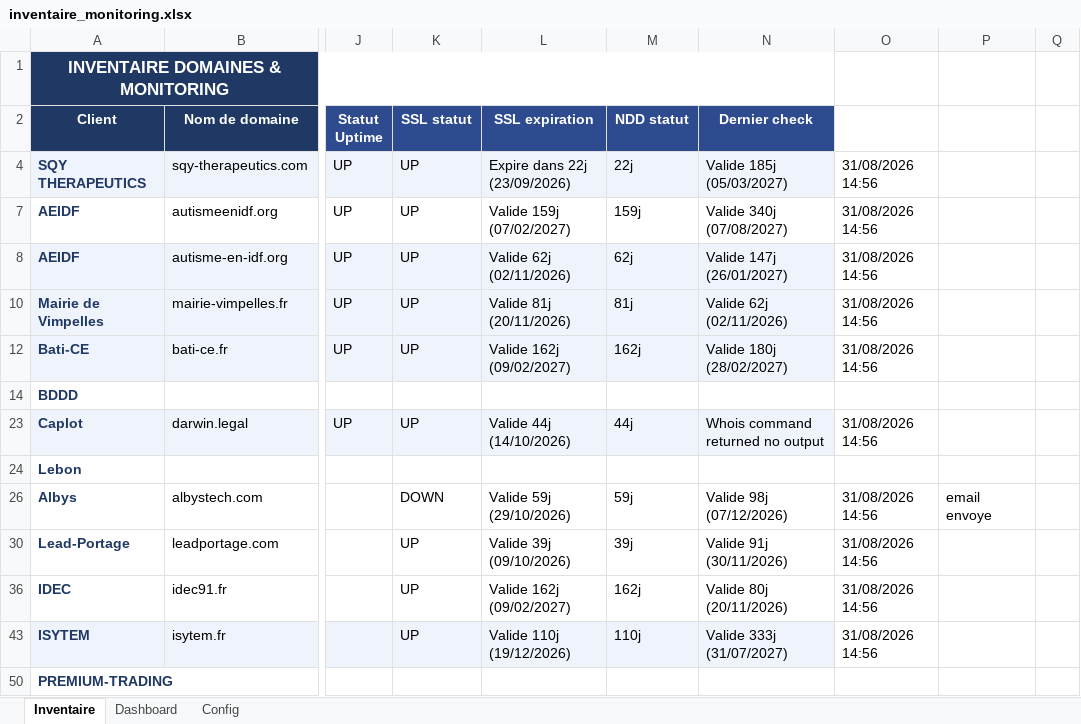
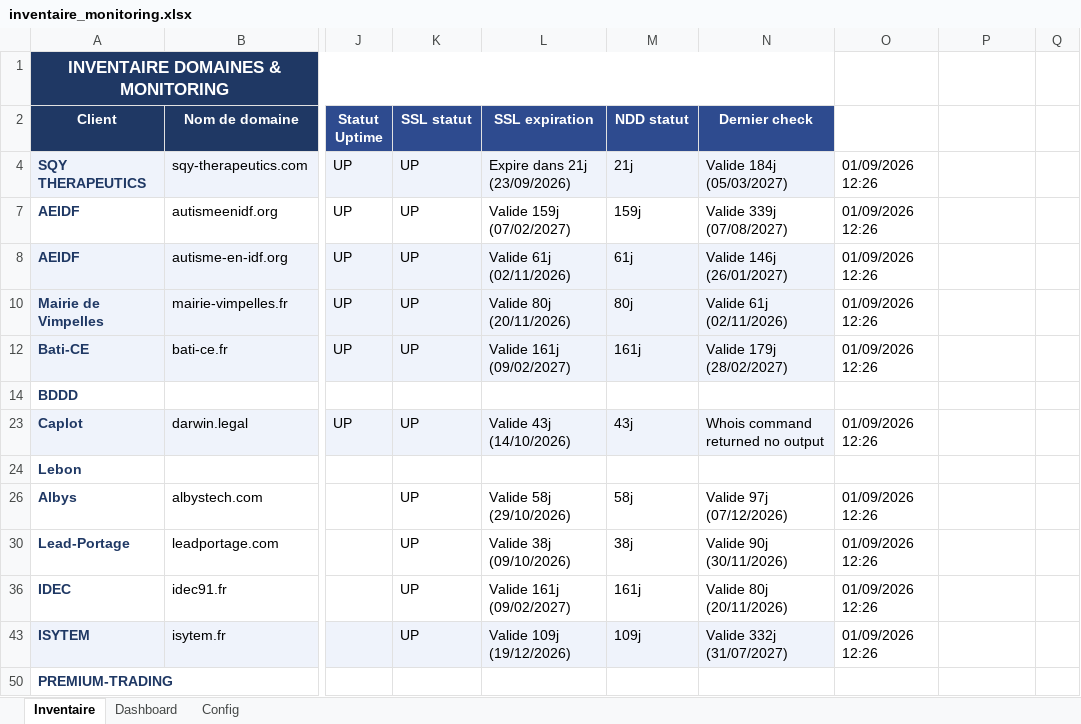
Before and after one commit to Axel-DosSantos/monitoring-sites, an Excel workbook: inventaire_monitoring.xlsx, sheet Inventaire, drawn as a sheet; only a part is shown, gaps mark what is left out; values as stored, in another font and other column widths than the file's, no borders; the diff names each change by its address in the sheet, - before the commit and + after, or states it on an @@ line.

```diff
--- a/inventaire_monitoring.xlsx (sheet Inventaire)
+++ b/inventaire_monitoring.xlsx (sheet Inventaire)
-L4 (SSL expiration): Expire dans 22j (23/09/2026)
+L4 (SSL expiration): Expire dans 21j (23/09/2026)
-M4 (NDD statut): 22j
+M4 (NDD statut): 21j
-N4 (Dernier check): Valide 185j (05/03/2027)
+N4 (Dernier check): Valide 184j (05/03/2027)
-O4: 31/08/2026 14:56
+O4: 01/09/2026 12:26
-N7 (Dernier check): Valide 340j (07/08/2027)
+N7 (Dernier check): Valide 339j (07/08/2027)
-O7:O8: 31/08/2026 14:56
+O7:O8: 01/09/2026 12:26
-L8 (SSL expiration): Valide 62j (02/11/2026)
+L8 (SSL expiration): Valide 61j (02/11/2026)
-M8 (NDD statut): 62j
+M8 (NDD statut): 61j
-N8 (Dernier check): Valide 147j (26/01/2027)
+N8 (Dernier check): Valide 146j (26/01/2027)
-L10 (SSL expiration): Valide 81j (20/11/2026)
+L10 (SSL expiration): Valide 80j (20/11/2026)
-M10 (NDD statut): 81j
+M10 (NDD statut): 80j
-N10 (Dernier check): Valide 62j (02/11/2026)
+N10 (Dernier check): Valide 61j (02/11/2026)
-O10: 31/08/2026 14:56
+O10: 01/09/2026 12:26
-L12 (SSL expiration): Valide 162j (09/02/2027)
+L12 (SSL expiration): Valide 161j (09/02/2027)
-M12 (NDD statut): 162j
+M12 (NDD statut): 161j
-N12 (Dernier check): Valide 180j (28/02/2027)
+N12 (Dernier check): Valide 179j (28/02/2027)
-O12: 31/08/2026 14:56
+O12: 01/09/2026 12:26
-L23 (SSL expiration): Valide 44j (14/10/2026)
+L23 (SSL expiration): Valide 43j (14/10/2026)
-M23 (NDD statut): 44j
+M23 (NDD statut): 43j
-O23: 31/08/2026 14:56
+O23: 01/09/2026 12:26
-K26 (SSL statut): DOWN
+K26 (SSL statut): UP
-L26 (SSL expiration): Valide 59j (29/10/2026)
+L26 (SSL expiration): Valide 58j (29/10/2026)
-M26 (NDD statut): 59j
+M26 (NDD statut): 58j
-N26 (Dernier check): Valide 98j (07/12/2026)
+N26 (Dernier check): Valide 97j (07/12/2026)
-O26: 31/08/2026 14:56
+O26: 01/09/2026 12:26
-P26: email envoye
+P26: (empty)
-L30 (SSL expiration): Valide 39j (09/10/2026)
+L30 (SSL expiration): Valide 38j (09/10/2026)
-M30 (NDD statut): 39j
+M30 (NDD statut): 38j
-N30 (Dernier check): Valide 91j (30/11/2026)
+N30 (Dernier check): Valide 90j (30/11/2026)
-O30: 31/08/2026 14:56
+O30: 01/09/2026 12:26
-L36 (SSL expiration): Valide 162j (09/02/2027)
+L36 (SSL expiration): Valide 161j (09/02/2027)
-M36 (NDD statut): 162j
+M36 (NDD statut): 161j
-O36: 31/08/2026 14:56
+O36: 01/09/2026 12:26
-L43 (SSL expiration): Valide 110j (19/12/2026)
+L43 (SSL expiration): Valide 109j (19/12/2026)
-M43 (NDD statut): 110j
+M43 (NDD statut): 109j
-N43 (Dernier check): Valide 333j (31/07/2027)
+N43 (Dernier check): Valide 332j (31/07/2027)
-O43: 31/08/2026 14:56
+O43: 01/09/2026 12:26
```
Also changed, not shown: hidden cells, 2 other files.
